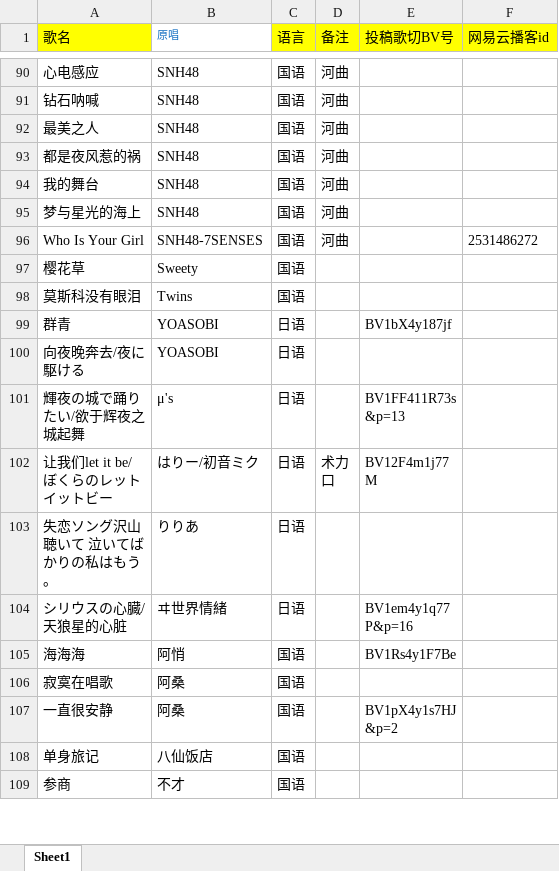
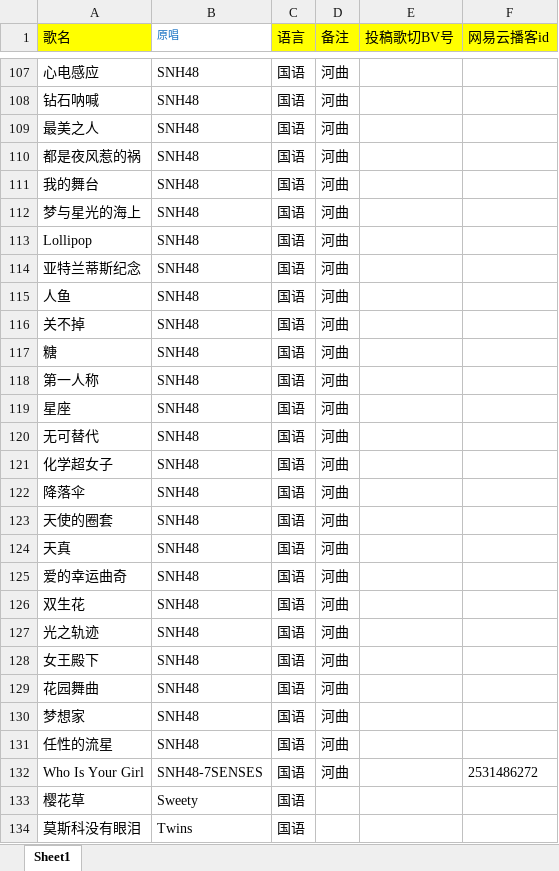
Before and after one commit to Rndlab/vup-song-list-main, an Excel workbook: scripts/music.xlsx, sheet Sheet1, drawn as a sheet; only a part is shown, gaps mark what is left out; the shorter side is filled out with more unchanged rows; values as stored, in another font and other column widths than the file's, no borders; the diff covers the shown part only; the diff names each change by its address in the sheet, - before the commit and + after, or states it on an @@ line.

Commit message:
增加歌单

```diff
--- a/scripts/music.xlsx (sheet Sheet1)
+++ b/scripts/music.xlsx (sheet Sheet1)
+row 113: Lollipop | SNH48 | 国语 | 河曲
+row 114: 亚特兰蒂斯纪念 | SNH48 | 国语 | 河曲
+row 115: 人鱼 | SNH48 | 国语 | 河曲
+row 116: 关不掉 | SNH48 | 国语 | 河曲
+row 117: 糖 | SNH48 | 国语 | 河曲
+row 118: 第一人称 | SNH48 | 国语 | 河曲
+row 119: 星座 | SNH48 | 国语 | 河曲
+row 120: 无可替代 | SNH48 | 国语 | 河曲
+row 121: 化学超女子 | SNH48 | 国语 | 河曲
+row 122: 降落伞 | SNH48 | 国语 | 河曲
+row 123: 天使的圈套 | SNH48 | 国语 | 河曲
+row 124: 天真 | SNH48 | 国语 | 河曲
+row 125: 爱的幸运曲奇 | SNH48 | 国语 | 河曲
+row 126: 双生花 | SNH48 | 国语 | 河曲
+row 127: 光之轨迹 | SNH48 | 国语 | 河曲
+row 128: 女王殿下 | SNH48 | 国语 | 河曲
+row 129: 花园舞曲 | SNH48 | 国语 | 河曲
+row 130: 梦想家 | SNH48 | 国语 | 河曲
+row 131: 任性的流星 | SNH48 | 国语 | 河曲
```
Also changed, not shown: 92 added rows and 2 moved rows elsewhere in this sheet.
